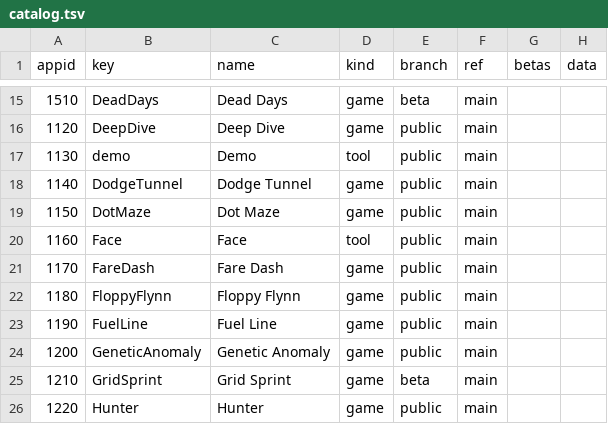
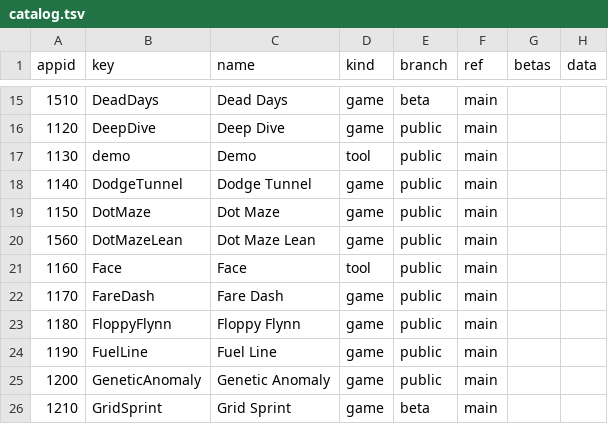
Before and after one commit to OXTBox/LIB_PUBLIC, a TSV file: install/catalog.tsv, drawn as a sheet; only a part is shown, gaps mark what is left out; the shorter side is filled out with more unchanged rows; the diff names each change by its address in the sheet, - before the commit and + after, or states it on an @@ line.

```diff
--- a/install/catalog.tsv
+++ b/install/catalog.tsv
+row 20: 1560 | DotMazeLean | Dot Maze Lean | game | public | main
```
